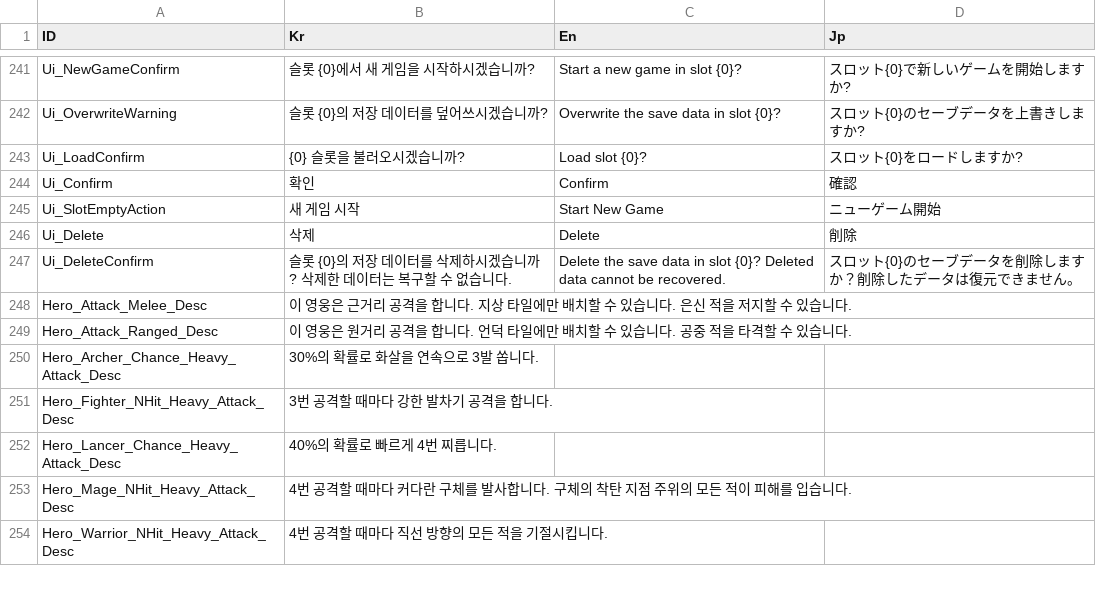
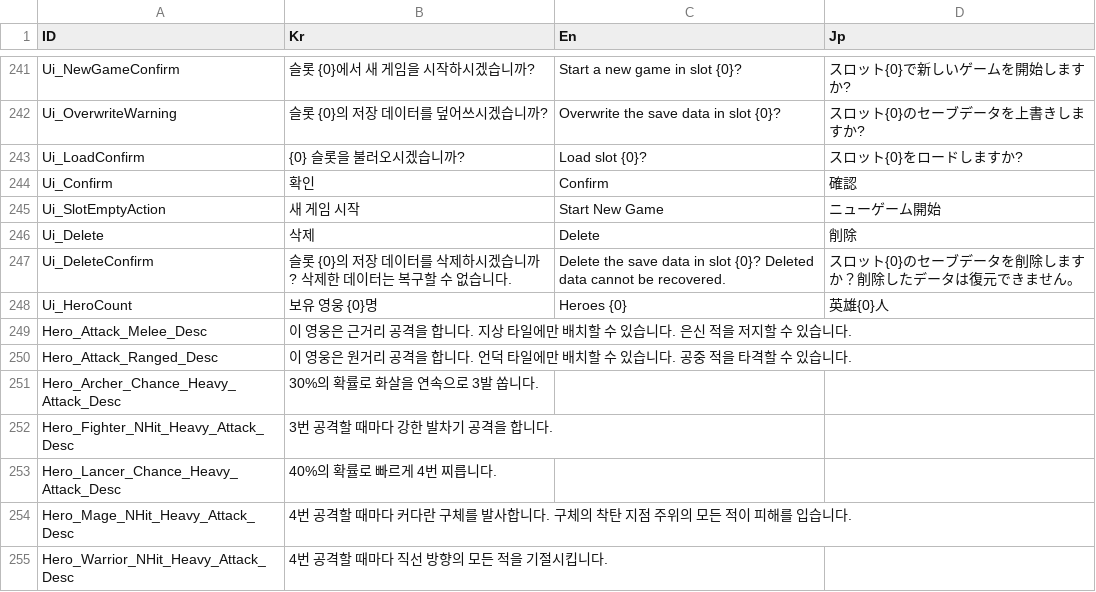
Before and after one commit to Miniro9322/TeamProject, a CSV file: Assets/Resources/DataTable/StringTable.csv, drawn as a sheet; only a part is shown, gaps mark what is left out; the diff names each change by its address in the sheet, - before the commit and + after, or states it on an @@ line.

```diff
--- a/Assets/Resources/DataTable/StringTable.csv
+++ b/Assets/Resources/DataTable/StringTable.csv
+row 248: Ui_HeroCount | 보유 영웅 {0}명 | Heroes {0} | 英雄{0}人
```
Also changed, not shown: 4 other files.
